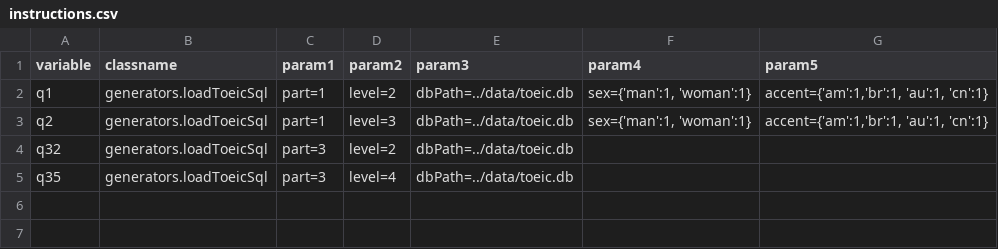
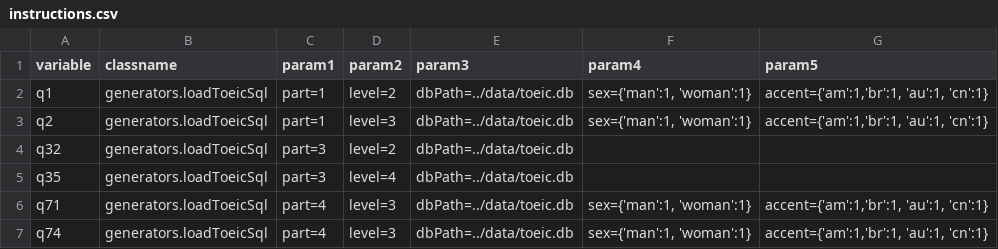
Before and after one commit to aaronlee86/reel, a CSV file: toeic/instructions.csv, drawn as a sheet.

```diff
--- a/toeic/instructions.csv
+++ b/toeic/instructions.csv
@@ -5 +5,3 @@ q32,generators.loadToeicSql,part=3,level=2,dbPath=../data/toeic.db,,
 q35,generators.loadToeicSql,part=3,level=4,dbPath=../data/toeic.db,,
+q71,generators.loadToeicSql,part=4,level=3,dbPath=../data/toeic.db,"sex={'man':1, 'woman':1}","accent={'am':1,'br':1, 'au':1, 'cn':1}"
+q74,generators.loadToeicSql,part=4,level=3,dbPath=../data/toeic.db,"sex={'man':1, 'woman':1}","accent={'am':1,'br':1, 'au':1, 'cn':1}"
```
Also changed, not shown: toeic/template.csv, 2 other files.
